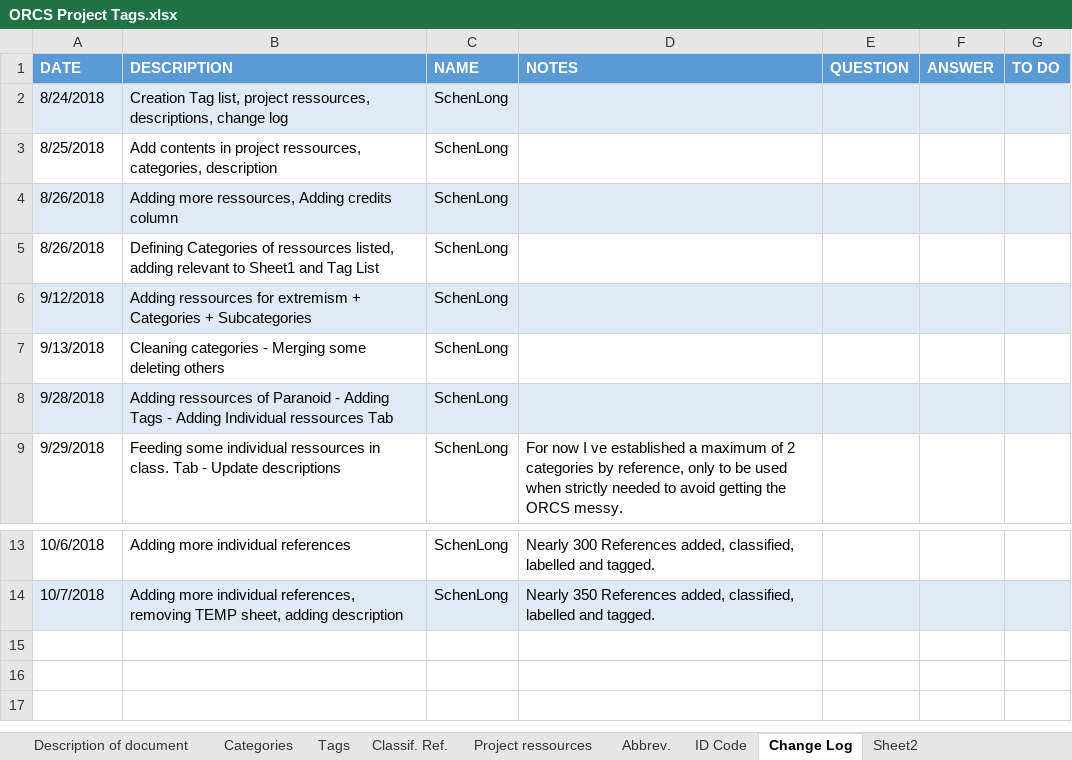
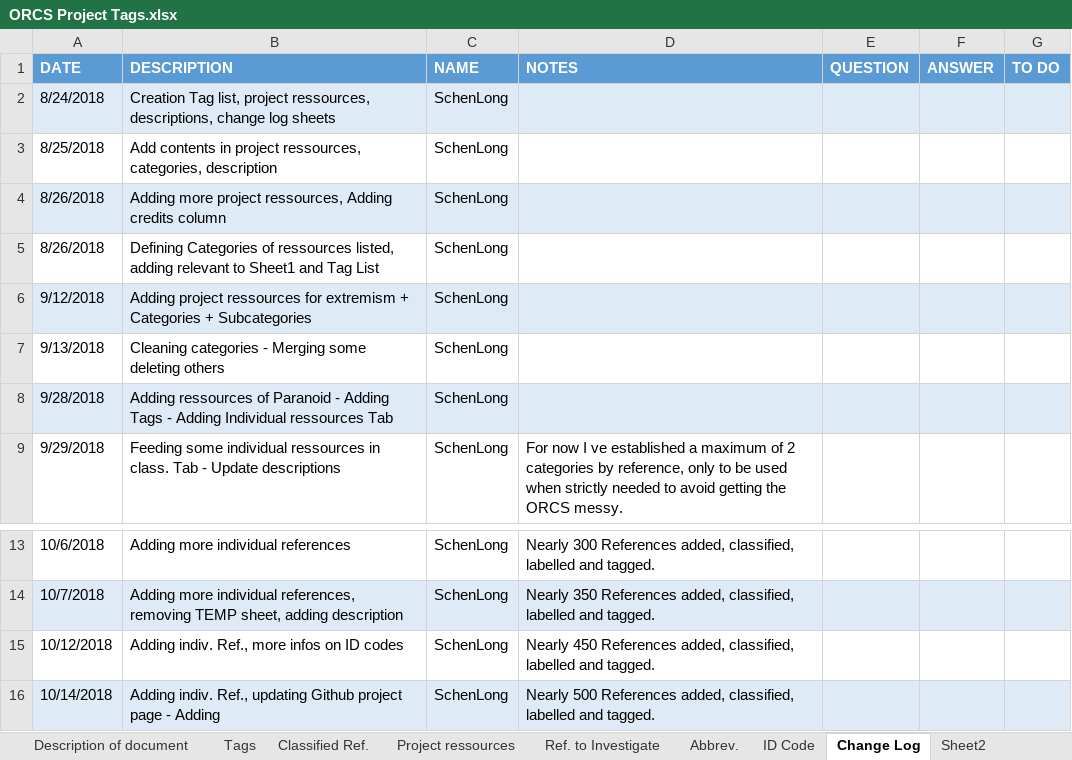
Before and after one commit to SchenLong/orcs, an Excel workbook: ideas/ORCS Project Tags.xlsx, sheet Change Log, drawn as a sheet; only a part is shown, gaps mark what is left out; values as stored, in another font and other column widths than the file's, no borders; the diff names each change by its address in the sheet, - before the commit and + after, or states it on an @@ line.

```diff
--- a/ideas/ORCS Project Tags.xlsx (sheet Change Log)
+++ b/ideas/ORCS Project Tags.xlsx (sheet Change Log)
-sheet tab: Categories
+sheet tab: Ref. to Investigate
-sheet tab: Classif. Ref.
+sheet tab: Classified Ref.
@@ sheet tab order changed: Description of document | Tags | Classified Ref. | Project ressources | Ref. to Investigate | Abbrev. | ID Code | Change Log | Sheet2 @@
-B2 (DESCRIPTION): …change log
+B2 (DESCRIPTION): …change log sheets
-B4 (DESCRIPTION): Adding more ressources, Adding…
+B4 (DESCRIPTION): Adding more project ressources, Adding…
-B6 (DESCRIPTION): Adding ressources for…
+B6 (DESCRIPTION): Adding project ressources for…
+row 15: 10/12/2018 | Adding indiv. Ref., more infos on ID codes | SchenLong | Nearly 450 References added, classified, labelled and tagged.
+row 16: 10/14/2018 | Adding indiv. Ref., updating Github project page - Adding | SchenLong | Nearly 500 References added, classified, labelled and tagged.
```
Also changed, not shown: sheet Classified Ref., sheet Ref. to Investigate, sheet Description of document, sheet ID Code, sheet Project ressources, sheet Tags, charts or pictures.
